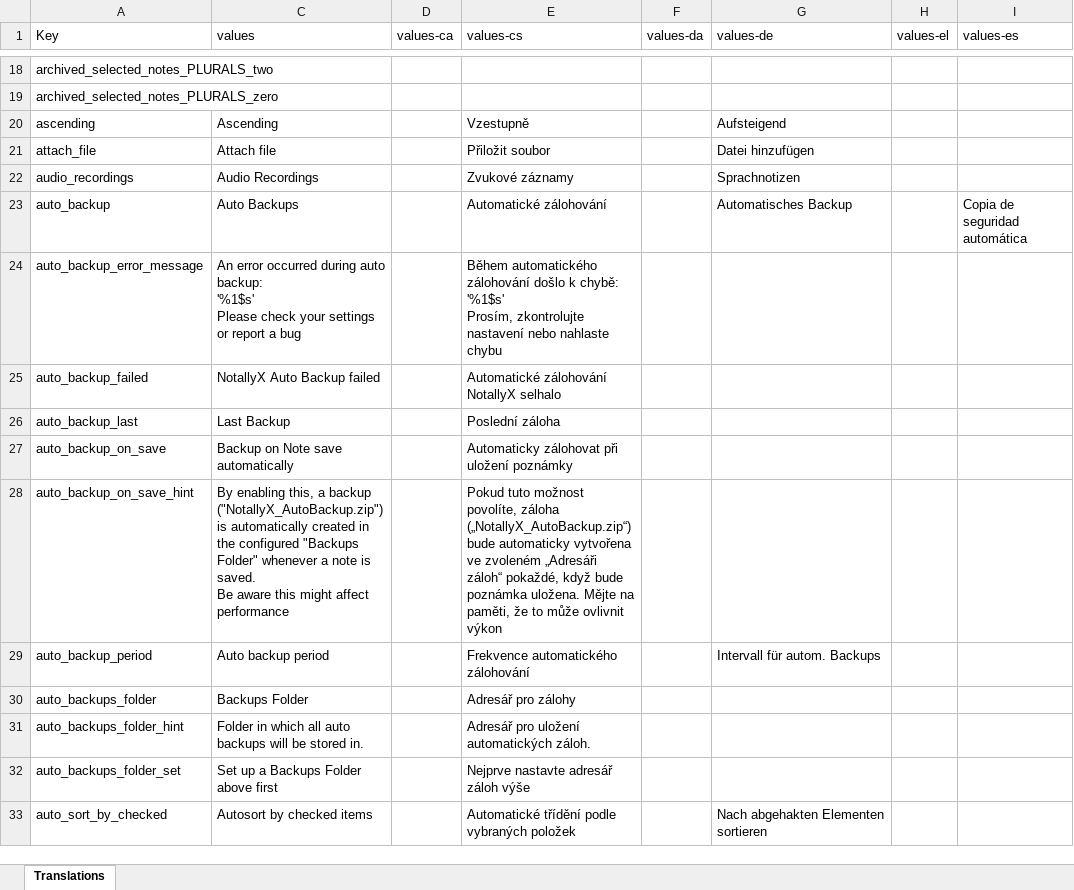
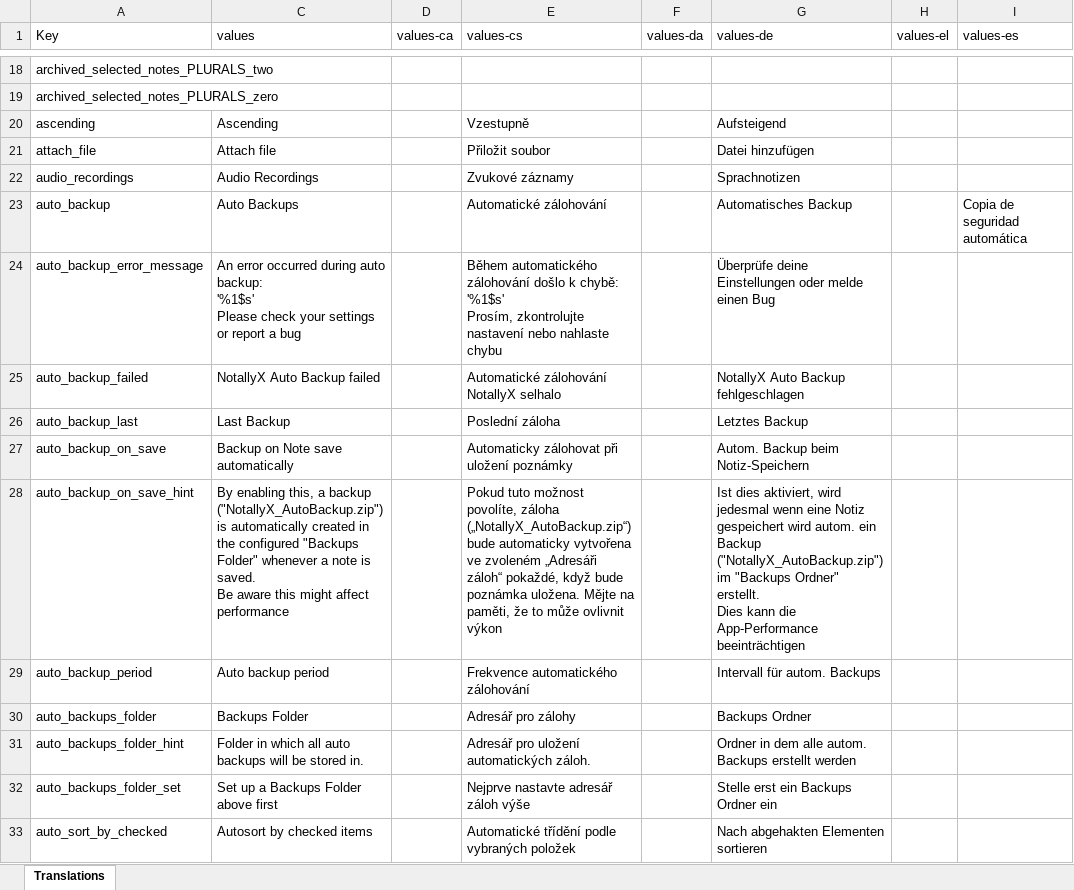
Before and after one commit to jseymoerti/NotallyX, an Excel workbook: app/translations.xlsx, sheet Translations, drawn as a sheet; only a part is shown, gaps mark what is left out; values as stored, in another font and other column widths than the file's, no cell formats; charts and pictures not drawn; ↵ is a line break in a cell; the diff covers the shown part only; the diff names each change by its address in the sheet, - before the commit and + after, or states it on an @@ line.

```diff
--- a/app/translations.xlsx (sheet Translations)
+++ b/app/translations.xlsx (sheet Translations)
-G24 (values-de): (empty)
+G24 (values-de): Überprüfe deine Einstellungen oder melde einen Bug
-G25 (values-de): (empty)
+G25 (values-de): NotallyX Auto Backup fehlgeschlagen
-G26 (values-de): (empty)
+G26 (values-de): Letztes Backup
-G27 (values-de): (empty)
+G27 (values-de): Autom. Backup beim Notiz-Speichern
-G28 (values-de): (empty)
+G28 (values-de): Ist dies aktiviert, wird jedesmal wenn eine Notiz gespeichert wird autom. ein Backup ("NotallyX_AutoBackup.zip") im "Backups Ordner" erstellt. ↵ Dies kann die App-Performance beeinträchtigen
-G30 (values-de): (empty)
+G30 (values-de): Backups Ordner
-G31 (values-de): (empty)
+G31 (values-de): Ordner in dem alle autom. Backups erstellt werden
-G32 (values-de): (empty)
+G32 (values-de): Stelle erst ein Backups Ordner ein
```
Also changed, not shown: 51 edited cells elsewhere in this sheet, cell formats, 1 other file.
